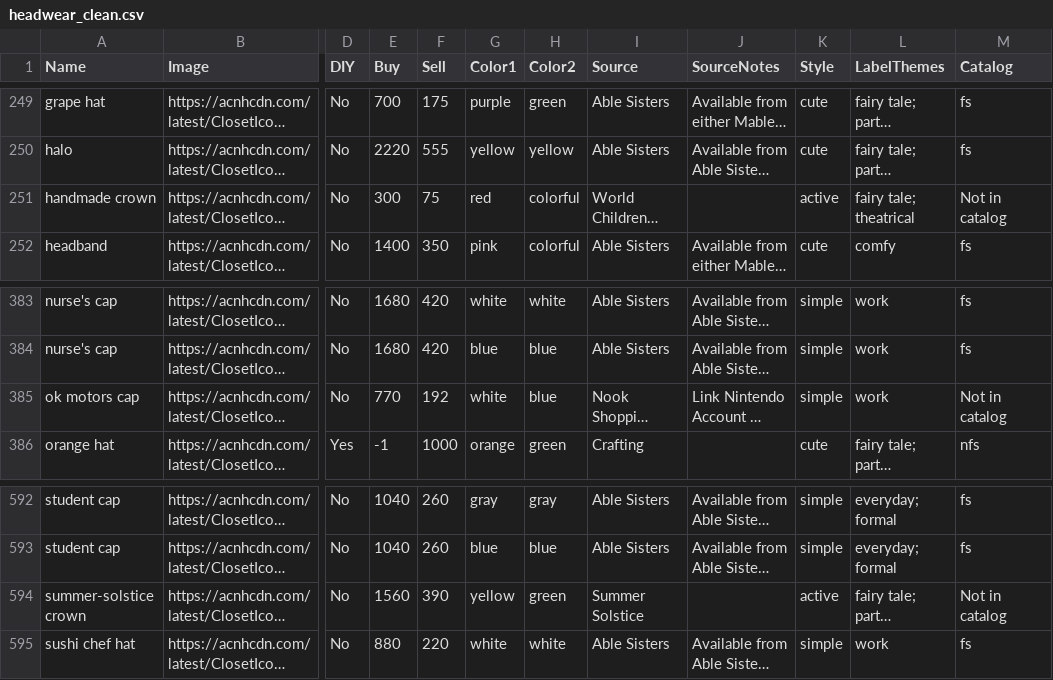
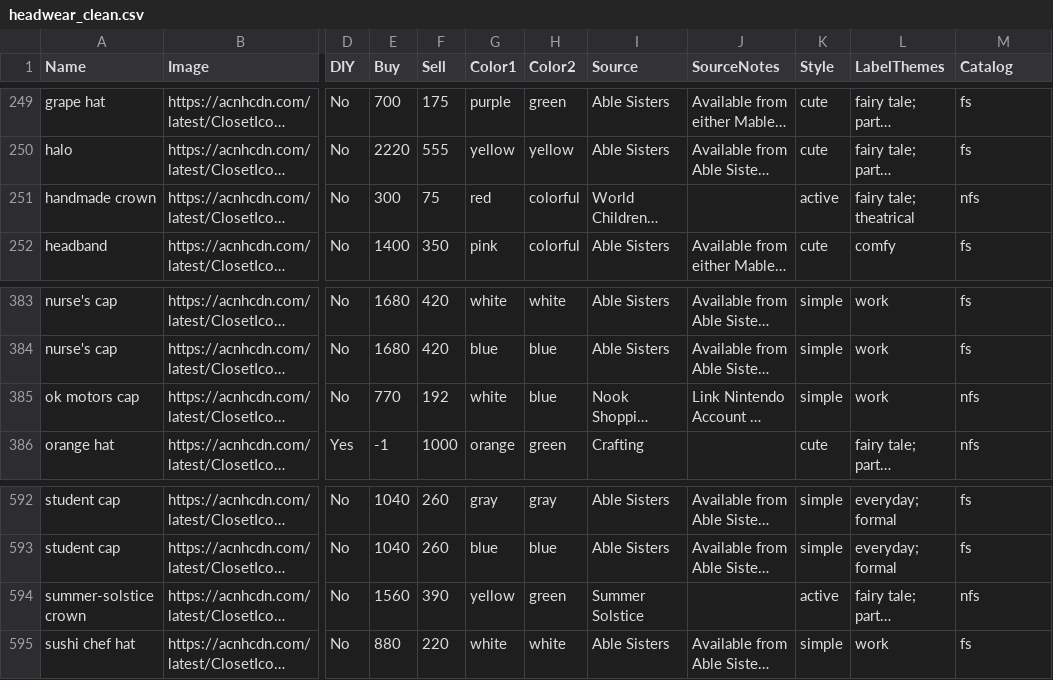
Before and after one commit to Isabelle-Dev/graphql, a CSV file: csv/headwear_clean.csv, drawn as a sheet; only a part is shown, gaps mark what is left out; long unchanged cells end in …; the diff names each change by its address in the sheet, - before the commit and + after, or states it on an @@ line.

Commit message:
Fix
* Fix csv from clothes import
* Update readme status
* minor changes in Parse to accept variation and theme glob matching

```diff
--- a/csv/headwear_clean.csv
+++ b/csv/headwear_clean.csv
-M251 (Catalog): Not in catalog
+M251 (Catalog): nfs
-M385 (Catalog): Not in catalog
+M385 (Catalog): nfs
-M594 (Catalog): Not in catalog
+M594 (Catalog): nfs
```
Also changed, not shown: csv/dresses_clean.csv, csv/tops_clean.csv, 4 other files.
